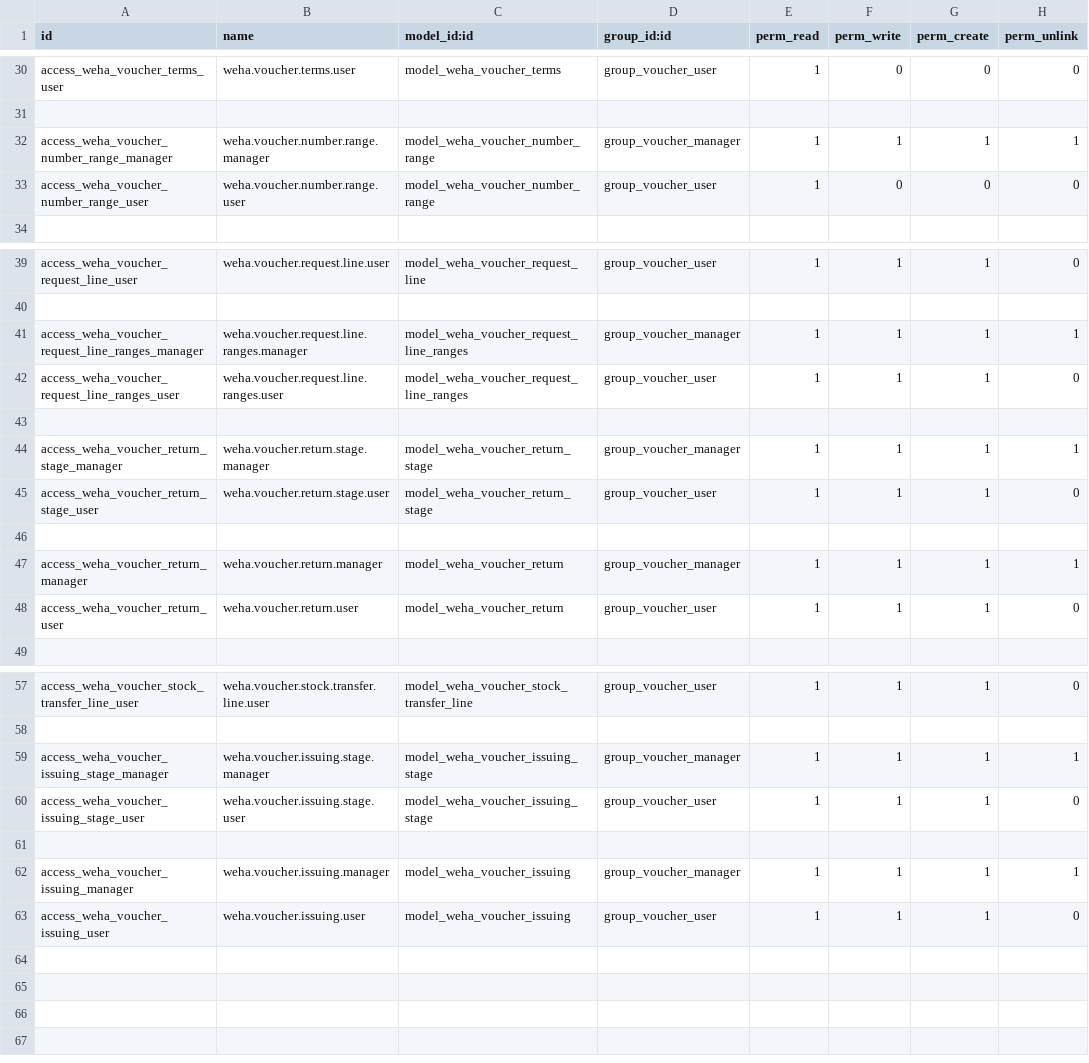
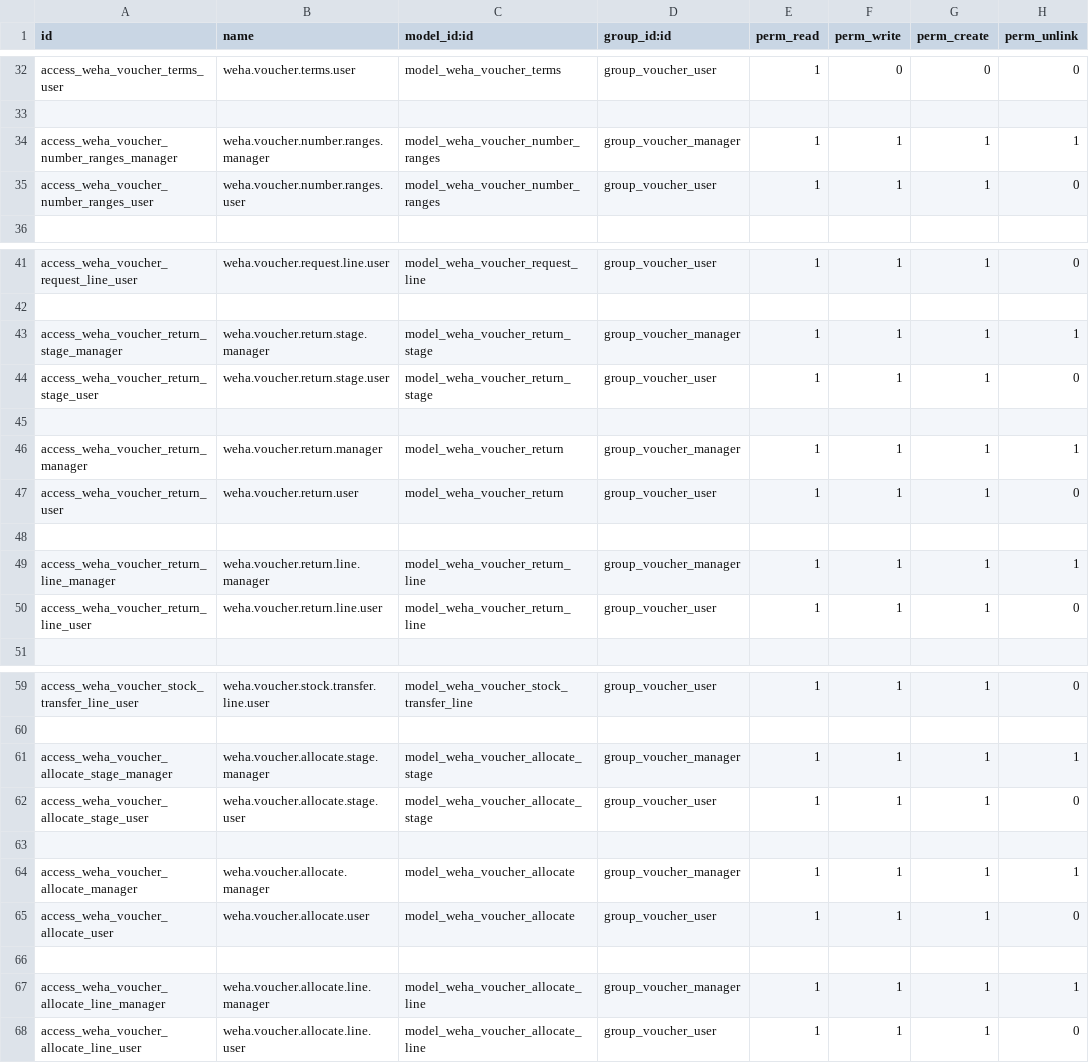
Before and after one commit to wahhid/weha_voucher_mgmt, a CSV file: weha_voucher_mgmt/security/ir.model.access.csv, drawn as a sheet; only a part is shown, gaps mark what is left out; the diff covers the shown part only.

Commit message:
update line & wizard received in request

```diff
--- a/weha_voucher_mgmt/security/ir.model.access.csv
+++ b/weha_voucher_mgmt/security/ir.model.access.csv
@@ -31,4 +33,4 @@ access_weha_voucher_terms_user,weha.voucher.terms.user,model_weha_voucher_terms,
 
-access_weha_voucher_number_range_manager,weha.voucher.number.range.manager,model_weha_voucher_number_range,group_voucher_manager,1,1,1,1
-access_weha_voucher_number_range_user,weha.voucher.number.range.user,model_weha_voucher_number_range,group_voucher_user,1,0,0,0
+access_weha_voucher_number_ranges_manager,weha.voucher.number.ranges.manager,model_weha_voucher_number_ranges,group_voucher_manager,1,1,1,1
+access_weha_voucher_number_ranges_user,weha.voucher.number.ranges.user,model_weha_voucher_number_ranges,group_voucher_user,1,1,1,0
 
@@ -40,5 +42,2 @@ access_weha_voucher_request_line_user,weha.voucher.request.line.user,model_weha_
 
-access_weha_voucher_request_line_ranges_manager,weha.voucher.request.line.ranges.manager,model_weha_voucher_request_line_ranges,group_voucher_manager,1,1,1,1
-access_weha_voucher_request_line_ranges_user,weha.voucher.request.line.ranges.user,model_weha_voucher_request_line_ranges,group_voucher_user,1,1,1,0
-
 access_weha_voucher_return_stage_manager,weha.voucher.return.stage.manager,model_weha_voucher_return_stage,group_voucher_manager,1,1,1,1
@@ -48,2 +47,5 @@ access_weha_voucher_return_manager,weha.voucher.return.manager,model_weha_vouche
 access_weha_voucher_return_user,weha.voucher.return.user,model_weha_voucher_return,group_voucher_user,1,1,1,0
+
+access_weha_voucher_return_line_manager,weha.voucher.return.line.manager,model_weha_voucher_return_line,group_voucher_manager,1,1,1,1
+access_weha_voucher_return_line_user,weha.voucher.return.line.user,model_weha_voucher_return_line,group_voucher_user,1,1,1,0
 
@@ -58,6 +60,9 @@ access_weha_voucher_stock_transfer_line_user,weha.voucher.stock.transfer.line.us
 
-access_weha_voucher_issuing_stage_manager,weha.voucher.issuing.stage.manager,model_weha_voucher_issuing_stage,group_voucher_manager,1,1,1,1
-access_weha_voucher_issuing_stage_user,weha.voucher.issuing.stage.user,model_weha_voucher_issuing_stage,group_voucher_user,1,1,1,0
+access_weha_voucher_allocate_stage_manager,weha.voucher.allocate.stage.manager,model_weha_voucher_allocate_stage,group_voucher_manager,1,1,1,1
+access_weha_voucher_allocate_stage_user,weha.voucher.allocate.stage.user,model_weha_voucher_allocate_stage,group_voucher_user,1,1,1,0
 
-access_weha_voucher_issuing_manager,weha.voucher.issuing.manager,model_weha_voucher_issuing,group_voucher_manager,1,1,1,1
-access_weha_voucher_issuing_user,weha.voucher.issuing.user,model_weha_voucher_issuing,group_voucher_user,1,1,1,0
+access_weha_voucher_allocate_manager,weha.voucher.allocate.manager,model_weha_voucher_allocate,group_voucher_manager,1,1,1,1
+access_weha_voucher_allocate_user,weha.voucher.allocate.user,model_weha_voucher_allocate,group_voucher_user,1,1,1,0
+
+access_weha_voucher_allocate_line_manager,weha.voucher.allocate.line.manager,model_weha_voucher_allocate_line,group_voucher_manager,1,1,1,1
+access_weha_voucher_allocate_line_user,weha.voucher.allocate.line.user,model_weha_voucher_allocate_line,group_voucher_user,1,1,1,0
```
Also changed, not shown: 2 added rows elsewhere in this file, 40 other files.
